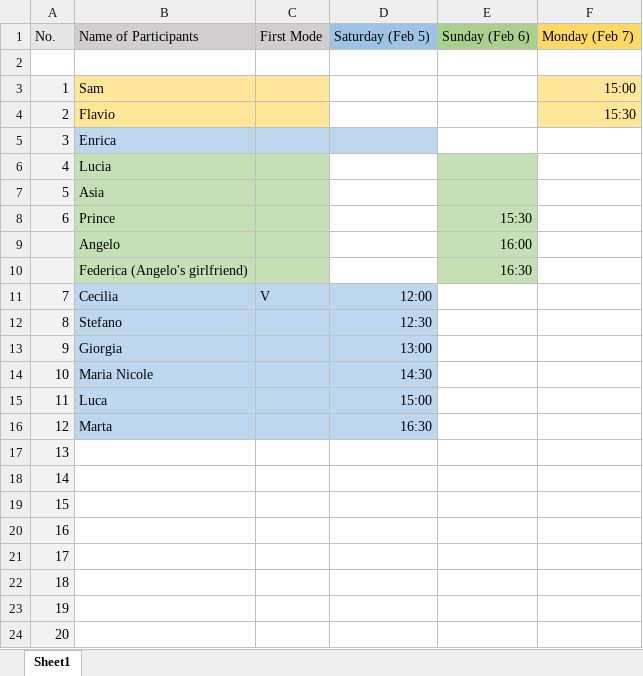
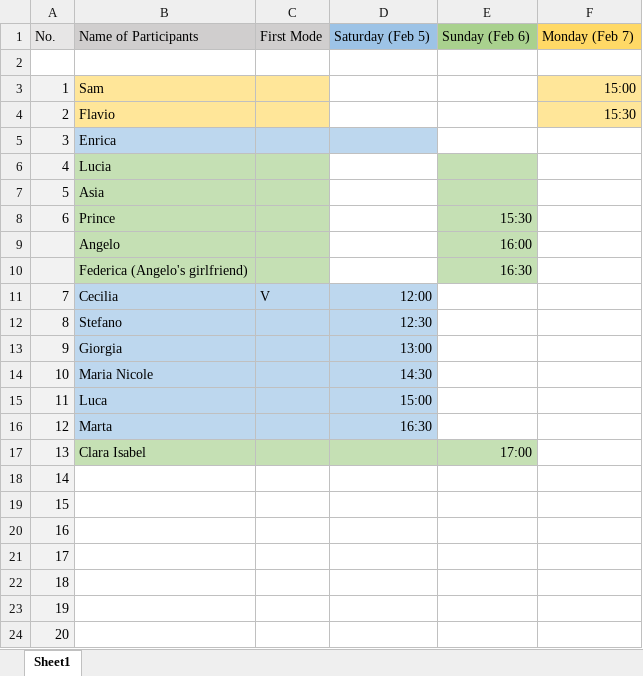
Before and after one commit to R-a-m-o-n-a/Final-MIS-Project, an Excel workbook: Experiment/Experiment's Timetable.xlsx, sheet Sheet1, drawn as a sheet; values as stored, in another font and other column widths than the file's, no borders; the diff names each change by its address in the sheet, - before the commit and + after, or states it on an @@ line.

Commit message:
Added new participant

```diff
--- a/Experiment/Experiment's Timetable.xlsx (sheet Sheet1)
+++ b/Experiment/Experiment's Timetable.xlsx (sheet Sheet1)
-B17 (Name of Participants): (empty)
+B17 (Name of Participants): Clara Isabel
-B17:E17 fill: none
+B17:E17 fill: #C5E0B4
-E17 (Sunday (Feb 6)): (empty)
+E17 (Sunday (Feb 6)): 17:00
```
